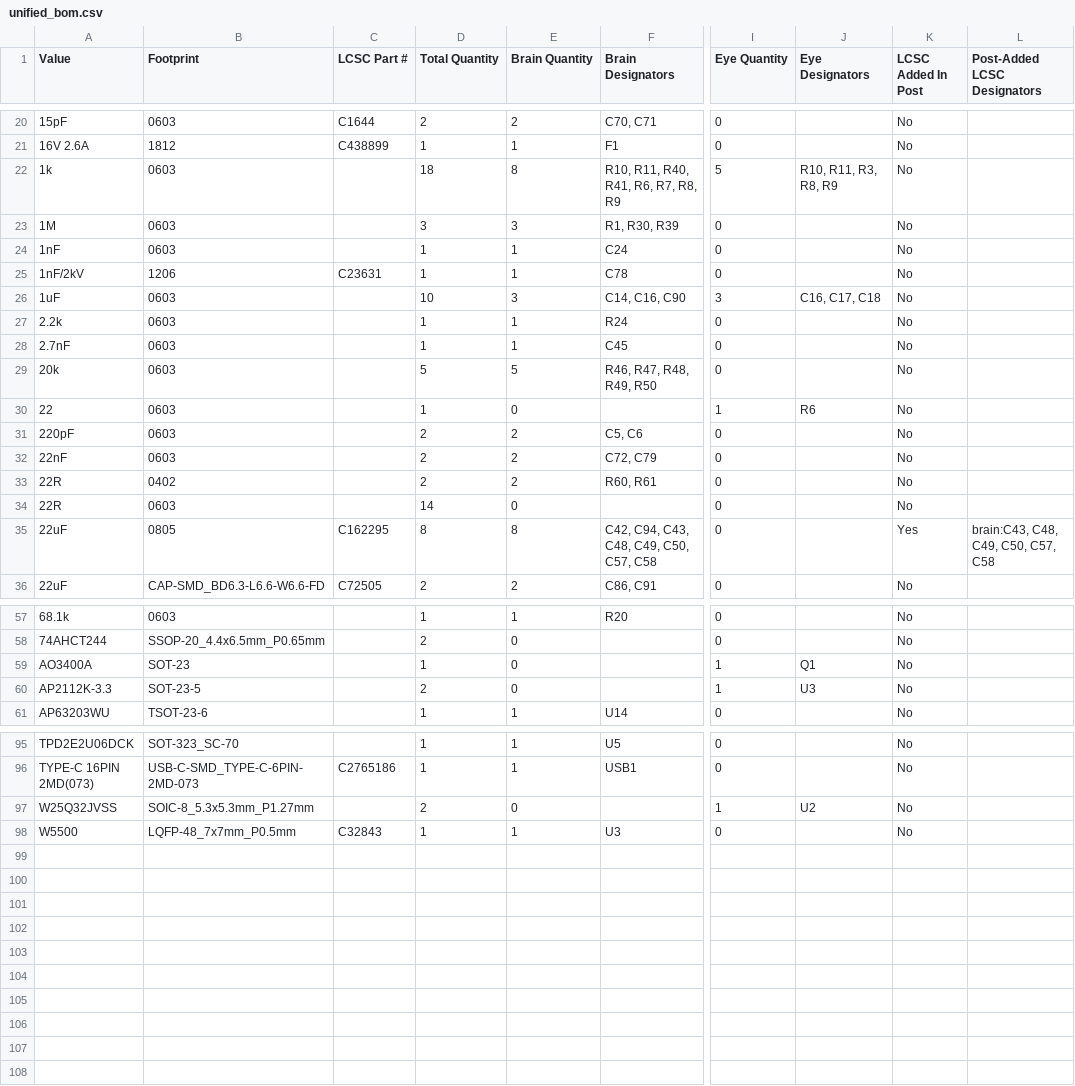
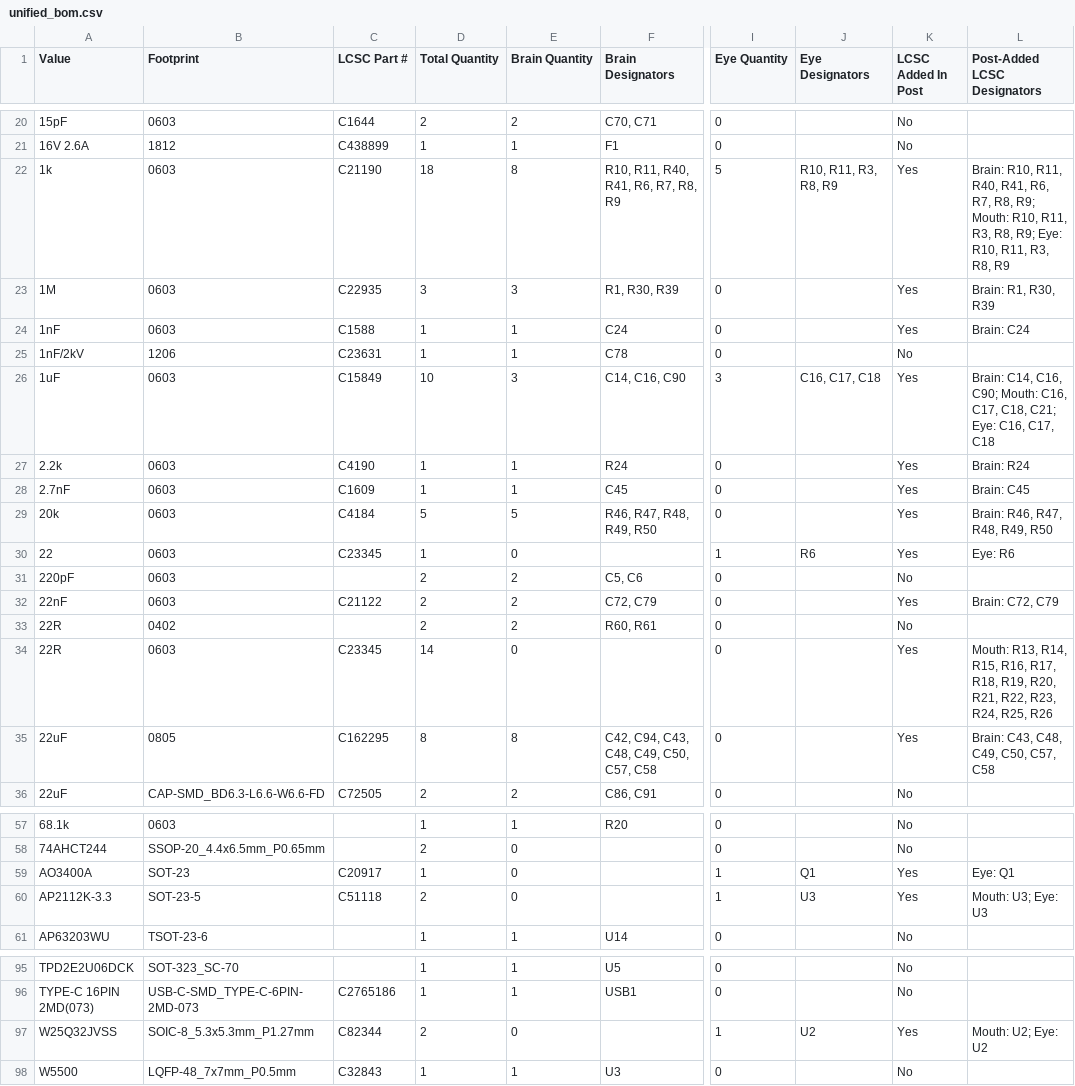
Before and after one commit to Pegoku/SarcasmOS, a CSV file: PCB/unified_bom.csv, drawn as a sheet; only a part is shown, gaps mark what is left out; the diff covers the shown part only; the diff names each change by its address in the sheet, - before the commit and + after, or states it on an @@ line.

```diff
--- a/PCB/unified_bom.csv
+++ b/PCB/unified_bom.csv
-C22 (LCSC Part #): (empty)
+C22 (LCSC Part #): C21190
-K22:K24 (LCSC Added In Post): No
+K22:K24 (LCSC Added In Post): Yes
-L22 (Post-Added LCSC Designators): (empty)
+L22 (Post-Added LCSC Designators): Brain: R10, R11, R40, R41, R6, R7, R8, R9; Mouth: R10, R11, R3, R8, R9; Eye: R10, R11, R3, R8, R9
-C23 (LCSC Part #): (empty)
+C23 (LCSC Part #): C22935
-L23 (Post-Added LCSC Designators): (empty)
+L23 (Post-Added LCSC Designators): Brain: R1, R30, R39
-C24 (LCSC Part #): (empty)
+C24 (LCSC Part #): C1588
-L24 (Post-Added LCSC Designators): (empty)
+L24 (Post-Added LCSC Designators): Brain: C24
-C26 (LCSC Part #): (empty)
+C26 (LCSC Part #): C15849
-K26:K30 (LCSC Added In Post): No
+K26:K30 (LCSC Added In Post): Yes
-L26 (Post-Added LCSC Designators): (empty)
+L26 (Post-Added LCSC Designators): Brain: C14, C16, C90; Mouth: C16, C17, C18, C21; Eye: C16, C17, C18
-C27 (LCSC Part #): (empty)
+C27 (LCSC Part #): C4190
-L27 (Post-Added LCSC Designators): (empty)
+L27 (Post-Added LCSC Designators): Brain: R24
-C28 (LCSC Part #): (empty)
+C28 (LCSC Part #): C1609
-L28 (Post-Added LCSC Designators): (empty)
+L28 (Post-Added LCSC Designators): Brain: C45
-C29 (LCSC Part #): (empty)
+C29 (LCSC Part #): C4184
-L29 (Post-Added LCSC Designators): (empty)
+L29 (Post-Added LCSC Designators): Brain: R46, R47, R48, R49, R50
-C30 (LCSC Part #): (empty)
+C30 (LCSC Part #): C23345
-L30 (Post-Added LCSC Designators): (empty)
+L30 (Post-Added LCSC Designators): Eye: R6
-C32 (LCSC Part #): (empty)
+C32 (LCSC Part #): C21122
-K32 (LCSC Added In Post): No
+K32 (LCSC Added In Post): Yes
-L32 (Post-Added LCSC Designators): (empty)
+L32 (Post-Added LCSC Designators): Brain: C72, C79
-C34 (LCSC Part #): (empty)
+C34 (LCSC Part #): C23345
-K34 (LCSC Added In Post): No
+K34 (LCSC Added In Post): Yes
-L34 (Post-Added LCSC Designators): (empty)
+L34 (Post-Added LCSC Designators): Mouth: R13, R14, R15, R16, R17, R18, R19, R20, R21, R22, R23, R24, R25, R26
-L35 (Post-Added LCSC Designators): brain:C43, C48, C49, C50, C57, C58
+L35 (Post-Added LCSC Designators): Brain: C43, C48, C49, C50, C57, C58
-C59 (LCSC Part #): (empty)
+C59 (LCSC Part #): C20917
-K59:K60 (LCSC Added In Post): No
+K59:K60 (LCSC Added In Post): Yes
-L59 (Post-Added LCSC Designators): (empty)
+L59 (Post-Added LCSC Designators): Eye: Q1
-C60 (LCSC Part #): (empty)
+C60 (LCSC Part #): C51118
-L60 (Post-Added LCSC Designators): (empty)
+L60 (Post-Added LCSC Designators): Mouth: U3; Eye: U3
-C97 (LCSC Part #): (empty)
+C97 (LCSC Part #): C82344
-K97 (LCSC Added In Post): No
+K97 (LCSC Added In Post): Yes
-L97 (Post-Added LCSC Designators): (empty)
+L97 (Post-Added LCSC Designators): Mouth: U2; Eye: U2
```
Also changed, not shown: 43 edited cells elsewhere in this file, PCB/brain/production/bom.csv, PCB/eye/production/bom.csv, 1 other file.
